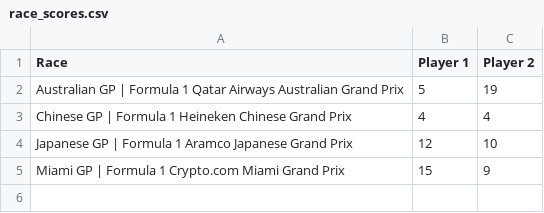
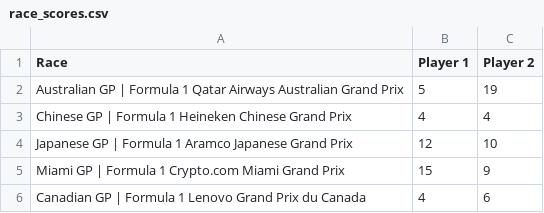
Before and after one commit to MrMarsEleven/f1predictions, a CSV file: race_scores.csv, drawn as a sheet.

```diff
--- a/race_scores.csv
+++ b/race_scores.csv
@@ -5 +5,2 @@ Japanese GP | Formula 1 Aramco Japanese Grand Prix,12,10
 Miami GP | Formula 1 Crypto.com Miami Grand Prix,15,9
+Canadian GP | Formula 1 Lenovo Grand Prix du Canada,4,6
```
Also changed, not shown: results.csv, 1 other file.
